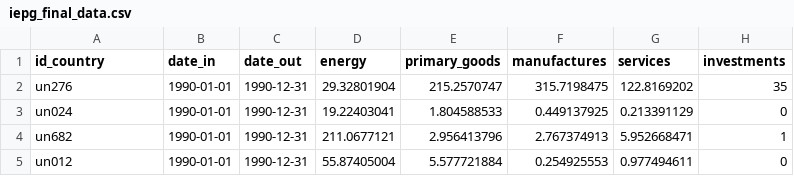
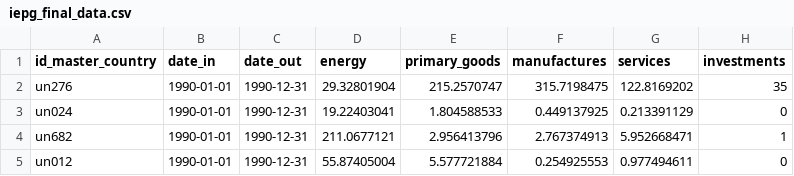
Before and after one commit to GeographicaGS/Elcano-iepg, a CSV file: database/iepg_final_data.csv, drawn as a sheet; only a part is shown; the diff names each change by its address in the sheet, - before the commit and + after, or states it on an @@ line.

```diff
--- a/database/iepg_final_data.csv
+++ b/database/iepg_final_data.csv
-A1: id_country
+A1: id_master_country
```
Also changed, not shown: database/master_country.csv, 9 other files.
